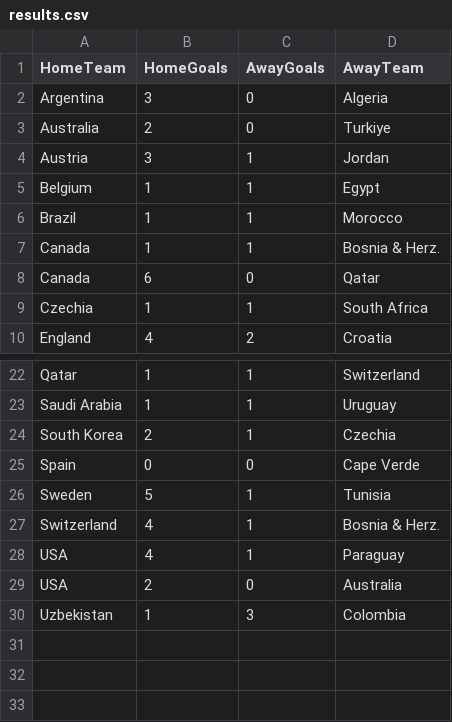
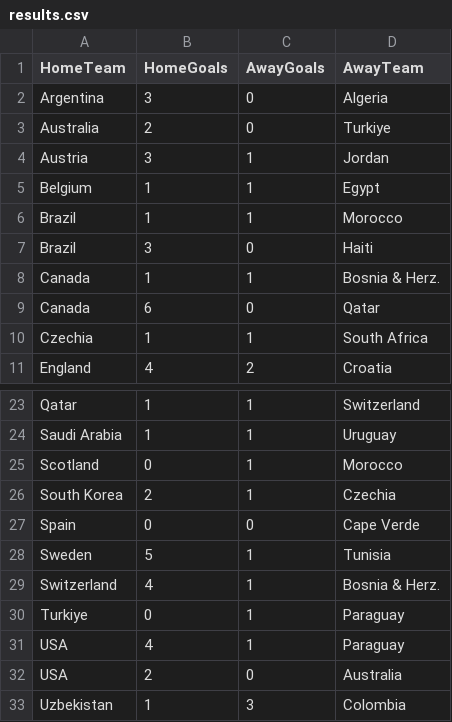
Before and after one commit to shedtaff-dotcom/shedbangers-website, a CSV file: sweepstake/data/results.csv, drawn as a sheet; only a part is shown, gaps mark what is left out.

```diff
--- a/sweepstake/data/results.csv
+++ b/sweepstake/data/results.csv
@@ -6,2 +6,3 @@ Belgium,1,1,Egypt
 Brazil,1,1,Morocco
+Brazil,3,0,Haiti
 Canada,1,1,Bosnia & Herz.
@@ -23,2 +24,3 @@ Qatar,1,1,Switzerland
 Saudi Arabia,1,1,Uruguay
+Scotland,0,1,Morocco
 South Korea,2,1,Czechia
@@ -27,2 +29,3 @@ Sweden,5,1,Tunisia
 Switzerland,4,1,Bosnia & Herz.
+Turkiye,0,1,Paraguay
 USA,4,1,Paraguay
```
Also changed, not shown: sweepstake/data/topscorers.csv.
